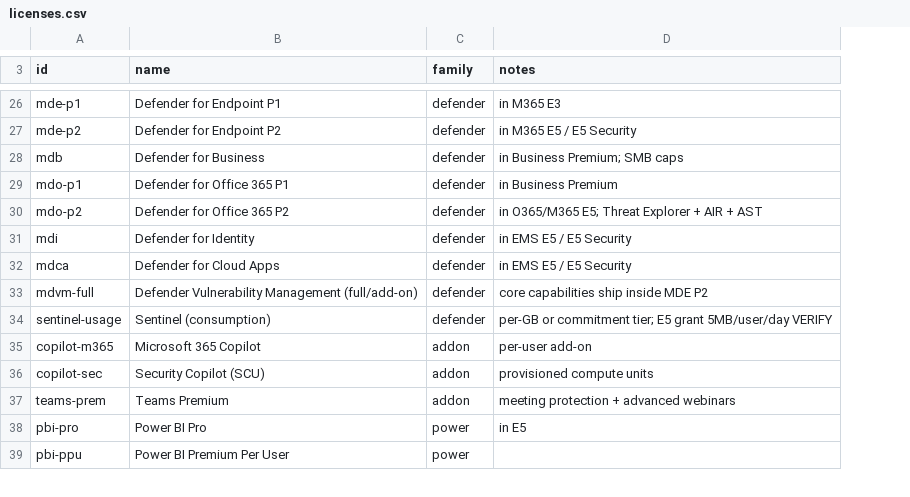
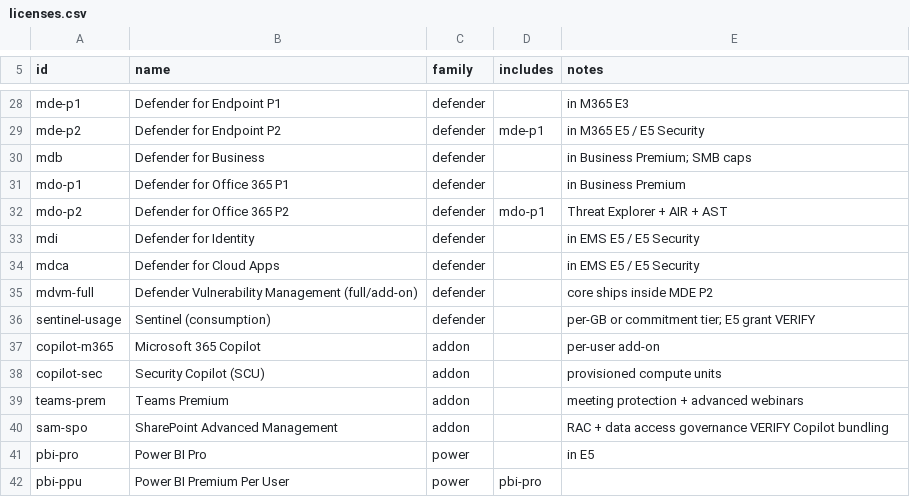
Before and after one commit to Compyra/ms.labidi.eu, a CSV file: content/licenses.csv, drawn as a sheet; only a part is shown, gaps mark what is left out; addresses are those after the commit; the diff covers the shown part only; the diff names each change by its address in the sheet, - before the commit and + after, or states it on an @@ line.

```diff
--- a/content/licenses.csv
+++ b/content/licenses.csv
+column D (includes), rows 29-32: mde-p1 |  |  | mdo-p1; row 42: pbi-pro
-E32 (notes): in O365/M365 E5; Threat Explorer + AIR + AST
+E32 (notes): Threat Explorer + AIR + AST
-E35 (notes): core capabilities ship inside MDE P2
+E35 (notes): core ships inside MDE P2
-E36 (notes): …E5 grant 5MB/user/day VERIFY
+E36 (notes): …E5 grant VERIFY
+row 40: sam-spo | SharePoint Advanced Management | addon |  | RAC + data access governance VERIFY Copilot bundling
```
Also changed, not shown: 2 added rows and 10 edited cells elsewhere in this file, content/enrich-power.csv, content/roles.csv, 37 other files.
